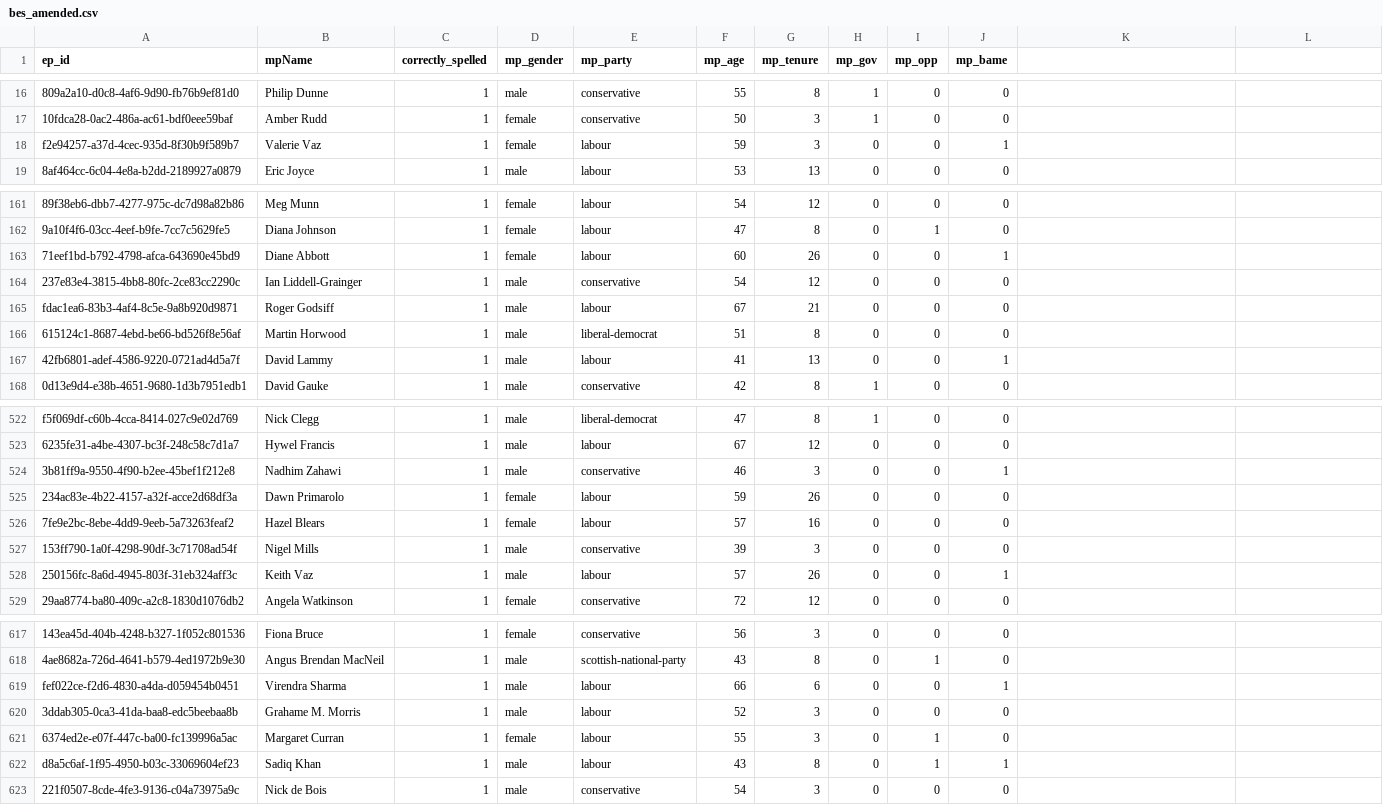
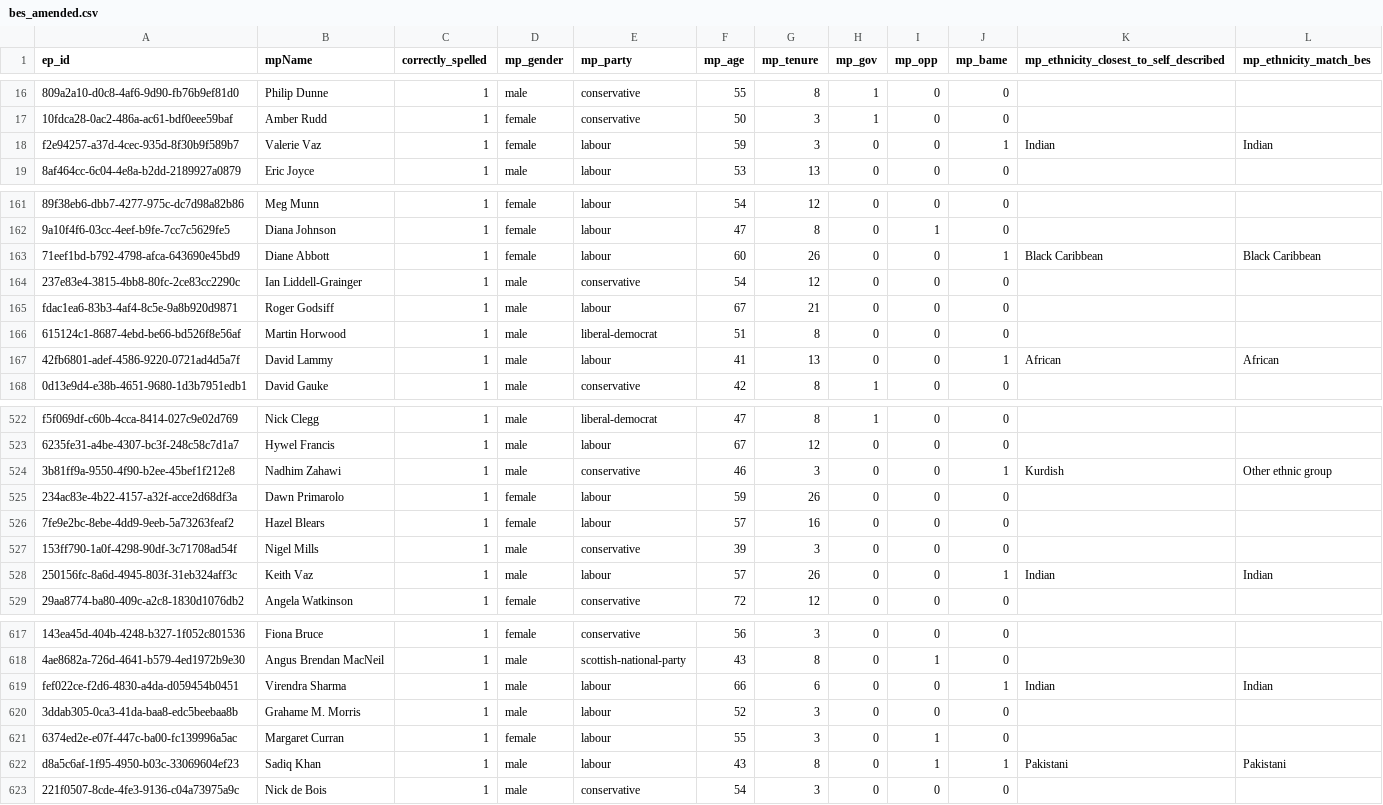
Before and after one commit to mysociety/bes_mp_analysis, a CSV file: ep/bes_amended.csv, drawn as a sheet; only a part is shown, gaps mark what is left out; the diff covers the shown part only; the diff names each change by its address in the sheet, - before the commit and + after, or states it on an @@ line.

Commit message:
Updated ethnicity analysis and plot themes

```diff
--- a/ep/bes_amended.csv
+++ b/ep/bes_amended.csv
-K1: (empty)
+K1: mp_ethnicity_closest_to_self_described
-L1: (empty)
+L1: mp_ethnicity_match_bes
-K18: (empty)
+K18: Indian
-L18 (mp_ethnicity_match_bes): (empty)
+L18 (mp_ethnicity_match_bes): Indian
-K163: (empty)
+K163: Black Caribbean
-L163 (mp_ethnicity_match_bes): (empty)
+L163 (mp_ethnicity_match_bes): Black Caribbean
-K167: (empty)
+K167: African
-L167 (mp_ethnicity_match_bes): (empty)
+L167 (mp_ethnicity_match_bes): African
-K524: (empty)
+K524: Kurdish
-L524 (mp_ethnicity_match_bes): (empty)
+L524 (mp_ethnicity_match_bes): Other ethnic group
-K528: (empty)
+K528: Indian
-L528 (mp_ethnicity_match_bes): (empty)
+L528 (mp_ethnicity_match_bes): Indian
-K619: (empty)
+K619: Indian
-L619 (mp_ethnicity_match_bes): (empty)
+L619 (mp_ethnicity_match_bes): Indian
-K622: (empty)
+K622: Pakistani
-L622 (mp_ethnicity_match_bes): (empty)
+L622 (mp_ethnicity_match_bes): Pakistani
```
Also changed, not shown: 40 edited cells elsewhere in this file, 10 other files.
